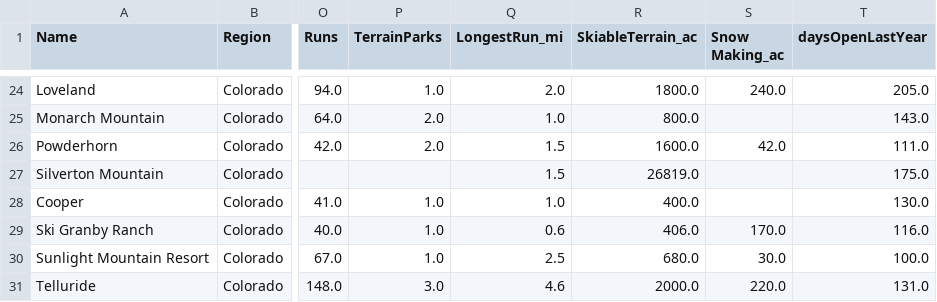
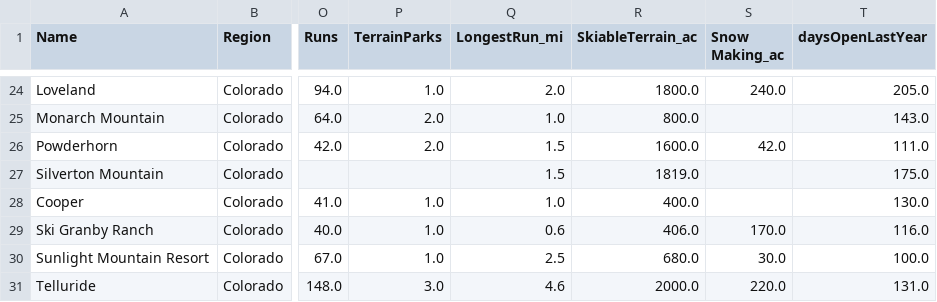
Before and after one commit to springboard-curriculum/DataScienceGuidedCapstone, a CSV file: data/ski_data_cleaned.csv, drawn as a sheet; only a part is shown, gaps mark what is left out; the diff names each change by its address in the sheet, - before the commit and + after, or states it on an @@ line.

```diff
--- a/data/ski_data_cleaned.csv
+++ b/data/ski_data_cleaned.csv
-R27 (SkiableTerrain_ac): 26819.0
+R27 (SkiableTerrain_ac): 1819.0
```
Also changed, not shown: data/state_summary.csv.
